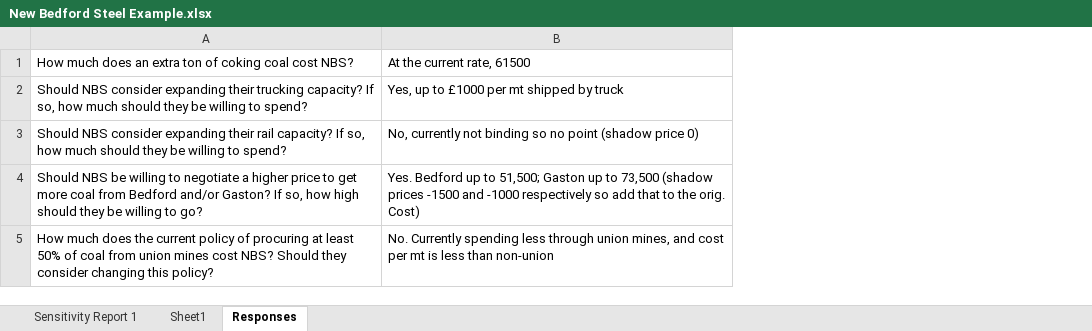
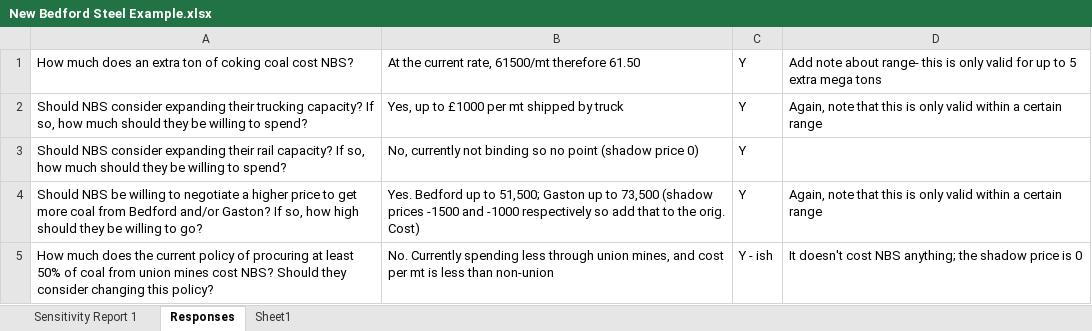
Before and after one commit to Jim89/icl, an Excel workbook: optimisation/docs/lectures/New Bedford Steel Example.xlsx, sheet Responses, drawn as a sheet; values as stored, in another font and other column widths than the file's, no borders; the diff names each change by its address in the sheet, - before the commit and + after, or states it on an @@ line.

Commit message:
Add notes from class

```diff
--- a/optimisation/docs/lectures/New Bedford Steel Example.xlsx (sheet Responses)
+++ b/optimisation/docs/lectures/New Bedford Steel Example.xlsx (sheet Responses)
@@ sheet tab order changed: Sensitivity Report 1 | Responses | Sheet1 @@
+column C, rows 1-5: Y | Y | Y | Y | Y - ish
+column D, rows 1-5: Add note about range- this is only valid for up to 5 extra mega tons | Again, note that this is only valid within a certain range |  | Again, note that this is only valid within a certain range | It doesn't cost NBS anything; the shadow price is 0
-B1: At the current rate, 61500
+B1: At the current rate, 61500/mt therefore 61.50
```
Also changed, not shown: sheet Sensitivity Report 1.
